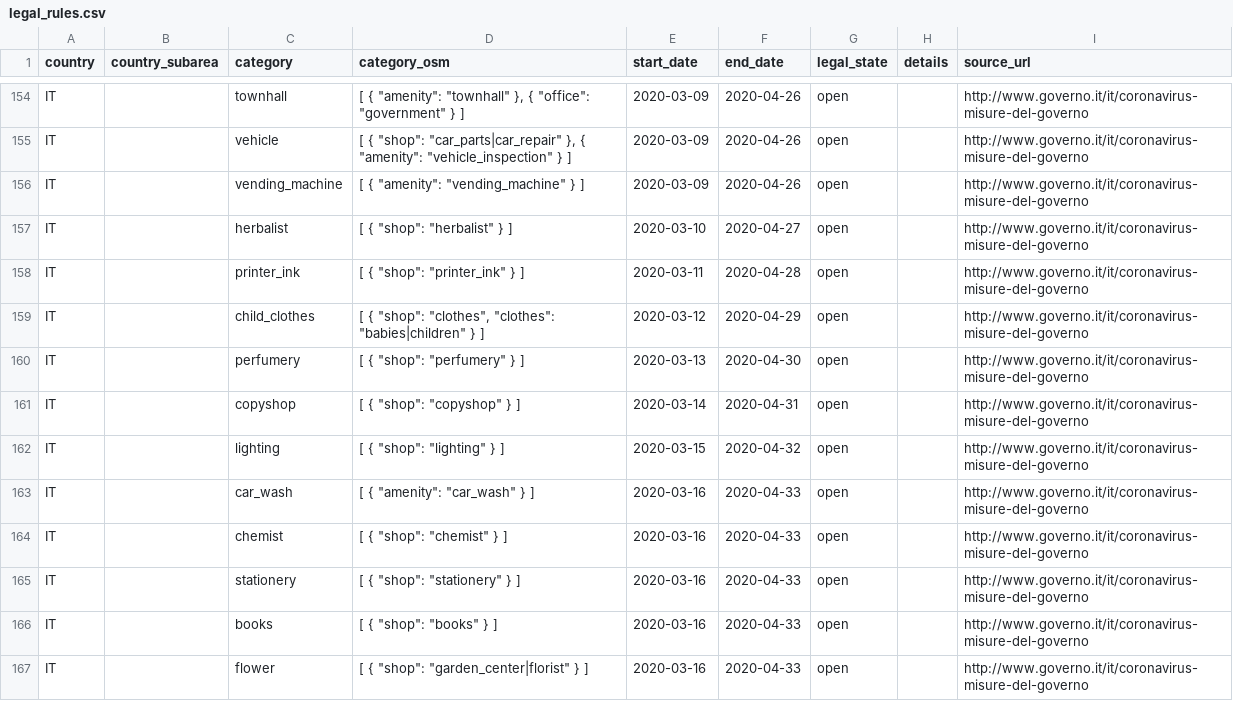
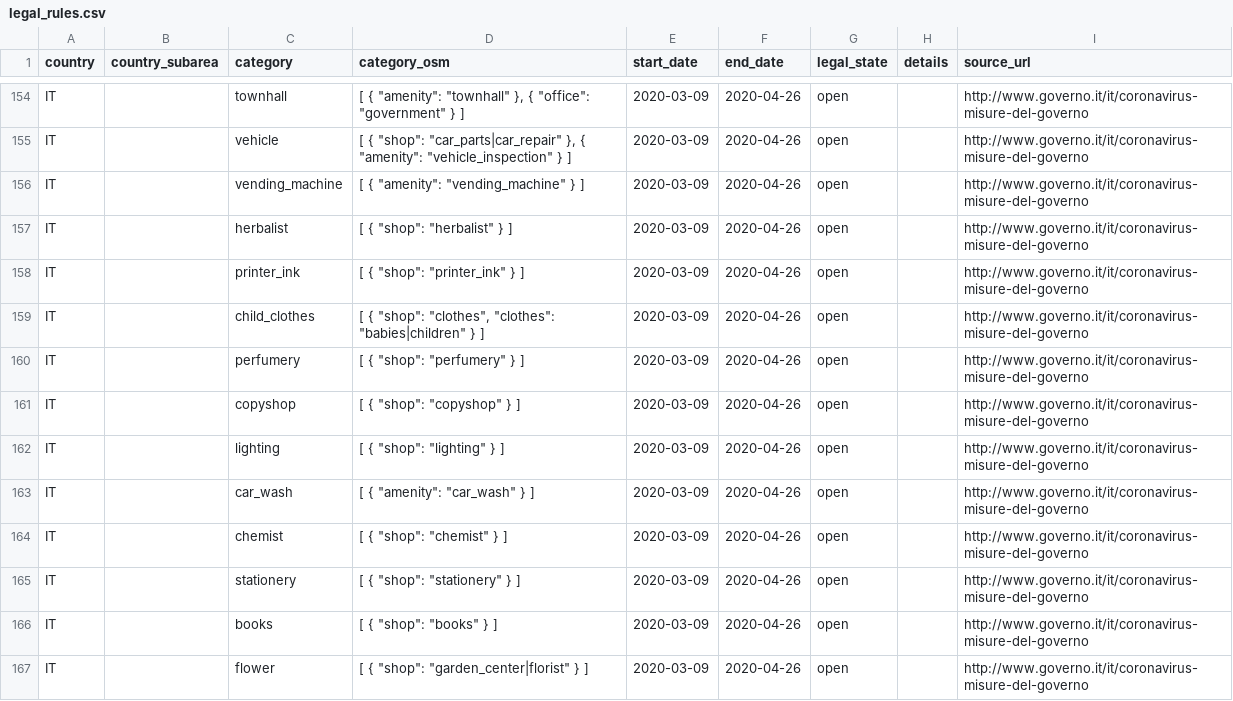
Before and after one commit to caresteouvert/Covid_enseignes, a CSV file: legal_rules.csv, drawn as a sheet; only a part is shown, gaps mark what is left out.

Commit message:
April 31, 32 and 33 doesn't exists. (#166)

```diff
--- a/legal_rules.csv
+++ b/legal_rules.csv
@@ -156,12 +156,12 @@ IT,,vehicle,"[ { ""shop"": ""car_parts|car_repair"" }, { ""amenity"": ""vehicle_
 IT,,vending_machine,"[ { ""amenity"": ""vending_machine"" } ]",2020-03-09,2020-04-26,open,,http://www.governo.it/it/coronavirus-misure-del-governo
-IT,,herbalist,"[ { ""shop"": ""herbalist"" } ]",2020-03-10,2020-04-27,open,,http://www.governo.it/it/coronavirus-misure-del-governo
-IT,,printer_ink,"[ { ""shop"": ""printer_ink"" } ]",2020-03-11,2020-04-28,open,,http://www.governo.it/it/coronavirus-misure-del-governo
-IT,,child_clothes,"[ { ""shop"": ""clothes"", ""clothes"": ""babies|children"" } ]",2020-03-12,2020-04-29,open,,http://www.governo.it/it/coronavirus-misure-del-governo
-IT,,perfumery,"[ { ""shop"": ""perfumery"" } ]",2020-03-13,2020-04-30,open,,http://www.governo.it/it/coronavirus-misure-del-governo
-IT,,copyshop,"[ { ""shop"": ""copyshop"" } ]",2020-03-14,2020-04-31,open,,http://www.governo.it/it/coronavirus-misure-del-governo
-IT,,lighting,"[ { ""shop"": ""lighting"" } ]",2020-03-15,2020-04-32,open,,http://www.governo.it/it/coronavirus-misure-del-governo
-IT,,car_wash,"[ { ""amenity"": ""car_wash"" } ]",2020-03-16,2020-04-33,open,,http://www.governo.it/it/coronavirus-misure-del-governo
-IT,,chemist,"[ { ""shop"": ""chemist"" } ]",2020-03-16,2020-04-33,open,,http://www.governo.it/it/coronavirus-misure-del-governo
-IT,,stationery,"[ { ""shop"": ""stationery"" } ]",2020-03-16,2020-04-33,open,,http://www.governo.it/it/coronavirus-misure-del-governo
-IT,,books,"[ { ""shop"": ""books"" } ]",2020-03-16,2020-04-33,open,,http://www.governo.it/it/coronavirus-misure-del-governo
-IT,,flower,"[ { ""shop"": ""garden_center|florist"" } ]",2020-03-16,2020-04-33,open,,http://www.governo.it/it/coronavirus-misure-del-governo
+IT,,herbalist,"[ { ""shop"": ""herbalist"" } ]",2020-03-09,2020-04-26,open,,http://www.governo.it/it/coronavirus-misure-del-governo
+IT,,printer_ink,"[ { ""shop"": ""printer_ink"" } ]",2020-03-09,2020-04-26,open,,http://www.governo.it/it/coronavirus-misure-del-governo
+IT,,child_clothes,"[ { ""shop"": ""clothes"", ""clothes"": ""babies|children"" } ]",2020-03-09,2020-04-26,open,,http://www.governo.it/it/coronavirus-misure-del-governo
+IT,,perfumery,"[ { ""shop"": ""perfumery"" } ]",2020-03-09,2020-04-26,open,,http://www.governo.it/it/coronavirus-misure-del-governo
+IT,,copyshop,"[ { ""shop"": ""copyshop"" } ]",2020-03-09,2020-04-26,open,,http://www.governo.it/it/coronavirus-misure-del-governo
+IT,,lighting,"[ { ""shop"": ""lighting"" } ]",2020-03-09,2020-04-26,open,,http://www.governo.it/it/coronavirus-misure-del-governo
+IT,,car_wash,"[ { ""amenity"": ""car_wash"" } ]",2020-03-09,2020-04-26,open,,http://www.governo.it/it/coronavirus-misure-del-governo
+IT,,chemist,"[ { ""shop"": ""chemist"" } ]",2020-03-09,2020-04-26,open,,http://www.governo.it/it/coronavirus-misure-del-governo
+IT,,stationery,"[ { ""shop"": ""stationery"" } ]",2020-03-09,2020-04-26,open,,http://www.governo.it/it/coronavirus-misure-del-governo
+IT,,books,"[ { ""shop"": ""books"" } ]",2020-03-09,2020-04-26,open,,http://www.governo.it/it/coronavirus-misure-del-governo
+IT,,flower,"[ { ""shop"": ""garden_center|florist"" } ]",2020-03-09,2020-04-26,open,,http://www.governo.it/it/coronavirus-misure-del-governo
```
